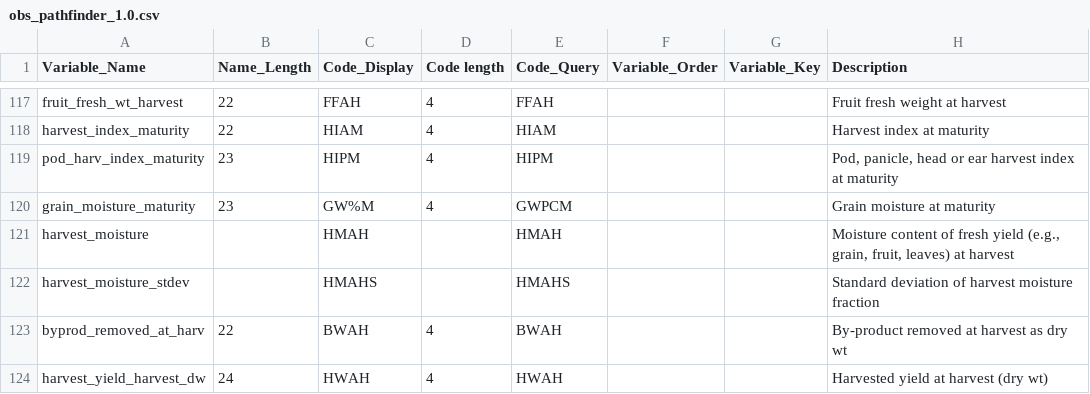
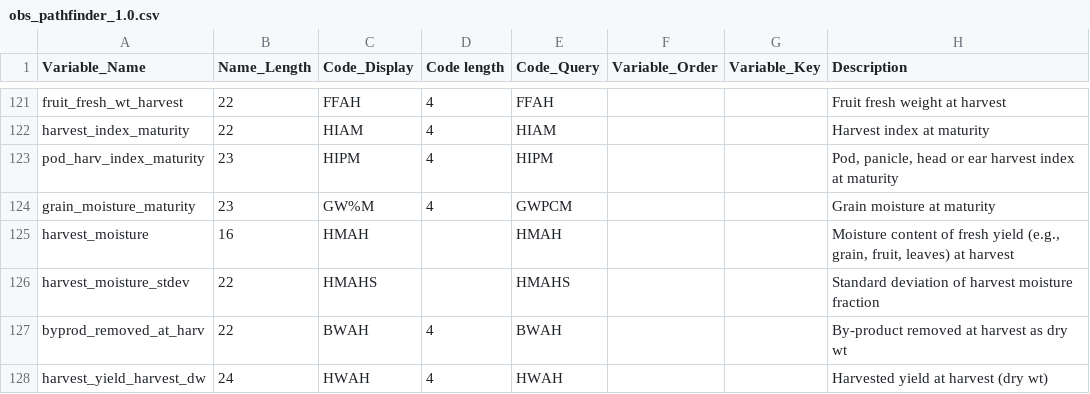
Before and after one commit to agmip/ace-lookup, a CSV file: src/main/resources/obs_pathfinder_1.0.csv, drawn as a sheet; only a part is shown, gaps mark what is left out; addresses are those after the commit; the diff covers the shown part only; the diff names each change by its address in the sheet, - before the commit and + after, or states it on an @@ line.

```diff
--- a/src/main/resources/obs_pathfinder_1.0.csv
+++ b/src/main/resources/obs_pathfinder_1.0.csv
-B125 (Name_Length): (empty)
+B125 (Name_Length): 16
-B126 (Name_Length): (empty)
+B126 (Name_Length): 22
```
Also changed, not shown: 5 added rows and 25 edited cells elsewhere in this file, src/main/resources/crop_codes_1.0.csv, src/main/resources/management_codes_1.0.csv, 1 other file.
